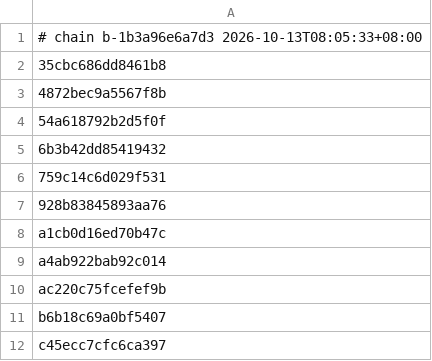
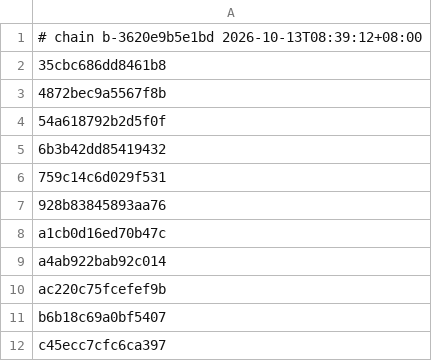
Before and after one commit to 4202217/nxnative, a TSV file: dm/gfx/nvn/c1_full.tsv, drawn as a sheet.

```diff
--- a/dm/gfx/nvn/c1_full.tsv
+++ b/dm/gfx/nvn/c1_full.tsv
@@ -1,2 +1,2 @@
-# chain b-1b3a96e6a7d3 2026-10-13T08:05:33+08:00
+# chain b-3620e9b5e1bd 2026-10-13T08:39:12+08:00
 35cbc686dd8461b8
```
Also changed, not shown: 6 other files.
